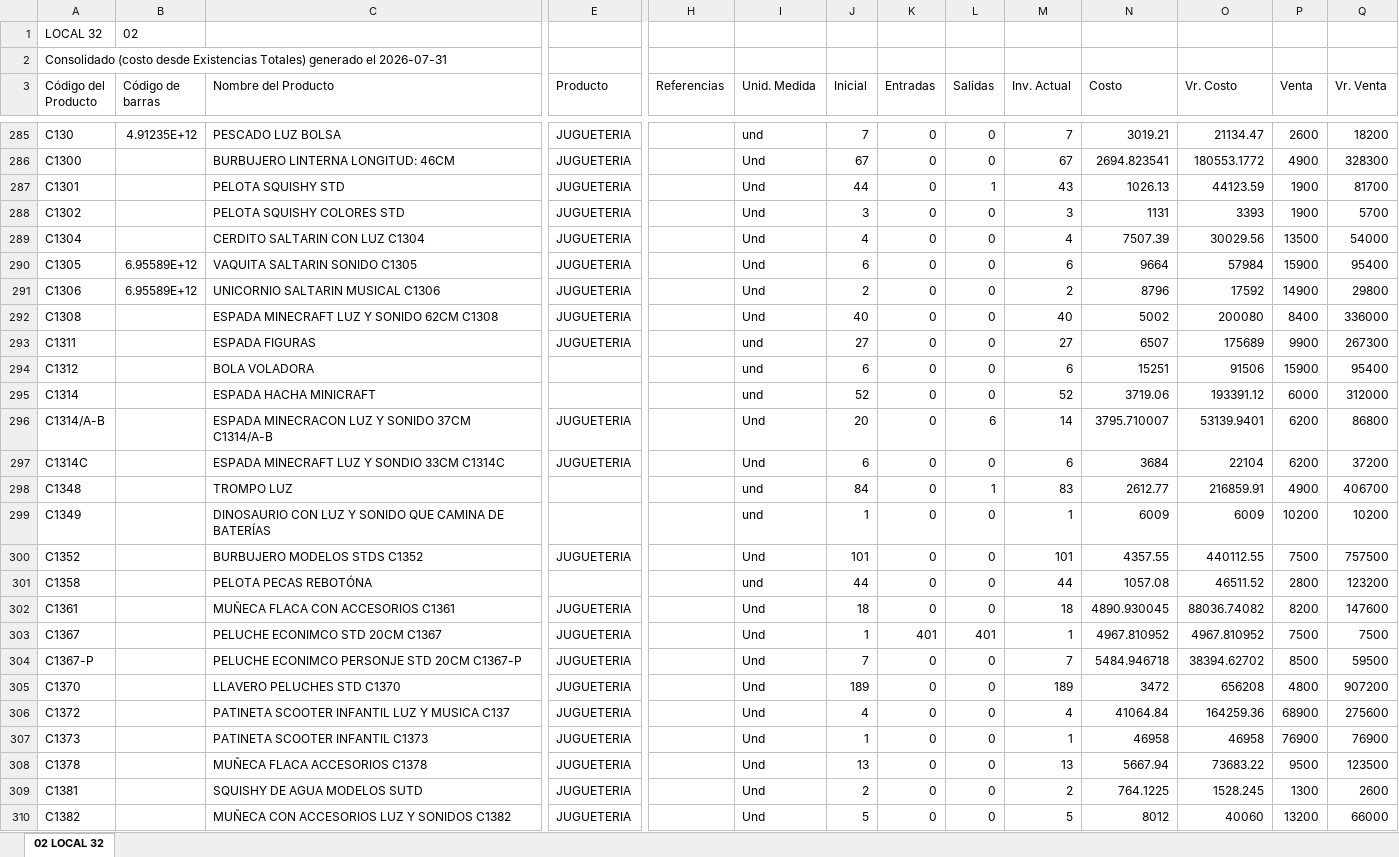
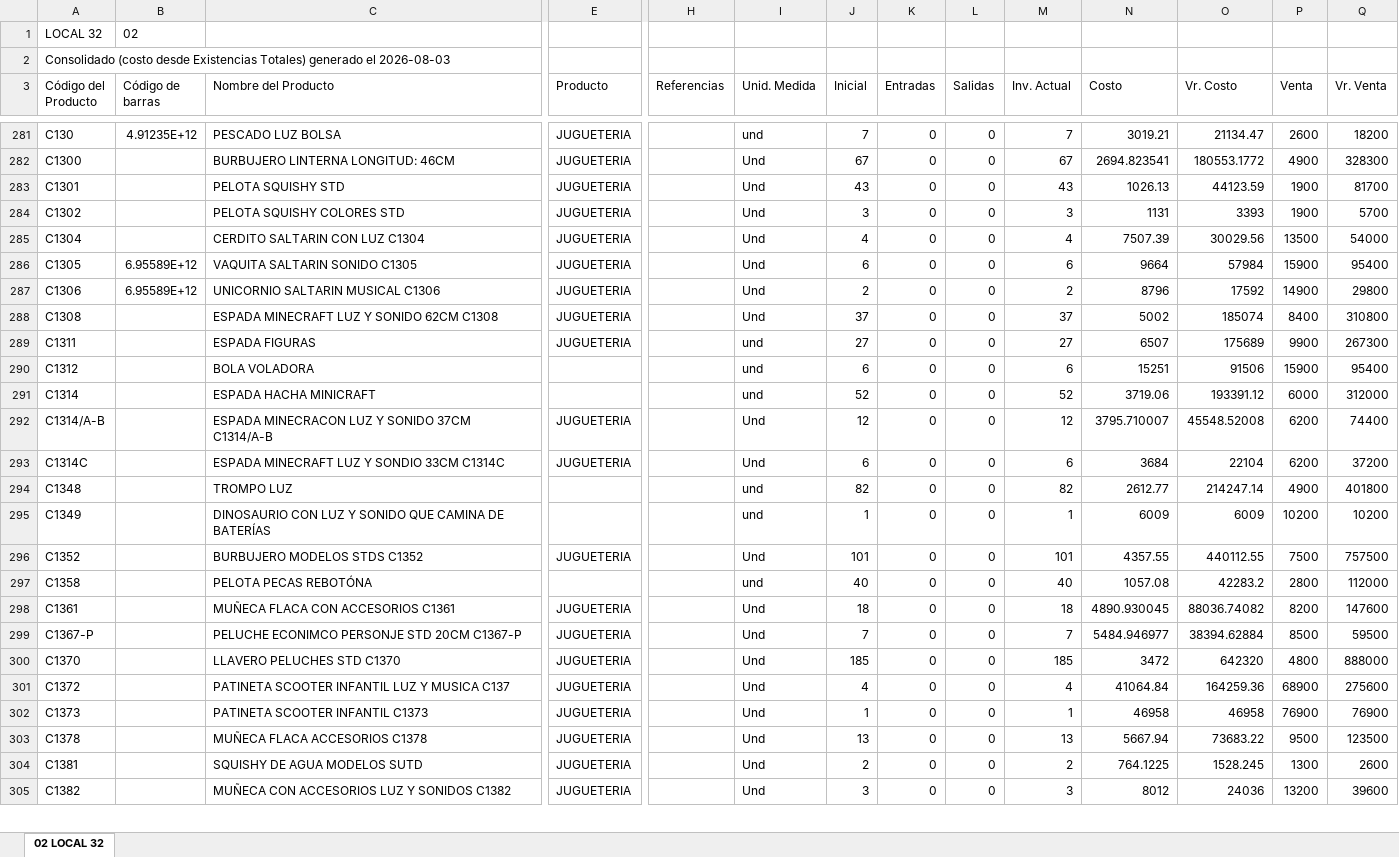
Before and after one commit to jeicardu03/vsummer-dashboard-toys, an Excel workbook: bodegas/02.xlsx, sheet 02 LOCAL 32, drawn as a sheet; only a part is shown, gaps mark what is left out; values as stored, in another font and other column widths than the file's, no borders; removed rows and columns are numbered as before the commit, all else as after; rows hold the shown columns only; the diff covers the shown part only; the diff names each change by its address in the sheet, - before the commit and + after, or states it on an @@ line.

Commit message:
Actualizar 02.xlsx

```diff
--- a/bodegas/02.xlsx (sheet 02 LOCAL 32)
+++ b/bodegas/02.xlsx (sheet 02 LOCAL 32)
-A2 (Código del Producto): …generado el 2026-07-31
+A2 (Código del Producto): …generado el 2026-08-03
-J283 (Inicial): 44
+J283 (Inicial): 43
-L283 (Salidas): 1
+L283 (Salidas): 0
-J288 (Inicial): 40
+J288 (Inicial): 37
-M288 (Inv. Actual): 40
+M288 (Inv. Actual): 37
-O288 (Vr. Costo): 200080
+O288 (Vr. Costo): 185074
-Q288 (Vr. Venta): 336000
+Q288 (Vr. Venta): 310800
-J292 (Inicial): 20
+J292 (Inicial): 12
-L292 (Salidas): 6
+L292 (Salidas): 0
-M292 (Inv. Actual): 14
+M292 (Inv. Actual): 12
-O292 (Vr. Costo): 53139.9401
+O292 (Vr. Costo): 45548.52008
-Q292 (Vr. Venta): 86800
+Q292 (Vr. Venta): 74400
-J294 (Inicial): 84
+J294 (Inicial): 82
-L294 (Salidas): 1
+L294 (Salidas): 0
-M294 (Inv. Actual): 83
+M294 (Inv. Actual): 82
-O294 (Vr. Costo): 216859.91
+O294 (Vr. Costo): 214247.14
-Q294 (Vr. Venta): 406700
+Q294 (Vr. Venta): 401800
-J297 (Inicial): 44
+J297 (Inicial): 40
-M297 (Inv. Actual): 44
+M297 (Inv. Actual): 40
-O297 (Vr. Costo): 46511.52
+O297 (Vr. Costo): 42283.2
-Q297 (Vr. Venta): 123200
+Q297 (Vr. Venta): 112000
-row 303: C1367 |  | PELUCHE ECONIMCO STD 20CM C1367 | JUGUETERIA |  | Und | 1 | 401 | 401 | 1 | 4967.810952 | 4967.810952 | 7500 | 7500
-N299 (Costo): 5484.946718
+N299 (Costo): 5484.946977
-O299 (Vr. Costo): 38394.62702
+O299 (Vr. Costo): 38394.62884
-J300 (Inicial): 189
+J300 (Inicial): 185
-M300 (Inv. Actual): 189
+M300 (Inv. Actual): 185
-O300 (Vr. Costo): 656208
+O300 (Vr. Costo): 642320
-Q300 (Vr. Venta): 907200
+Q300 (Vr. Venta): 888000
-J305 (Inicial): 5
+J305 (Inicial): 3
-M305 (Inv. Actual): 5
+M305 (Inv. Actual): 3
-O305 (Vr. Costo): 40060
+O305 (Vr. Costo): 24036
-Q305 (Vr. Venta): 66000
+Q305 (Vr. Venta): 39600
```
Also changed, not shown: 14 added rows, 11 removed rows and 840 edited cells elsewhere in this sheet.
